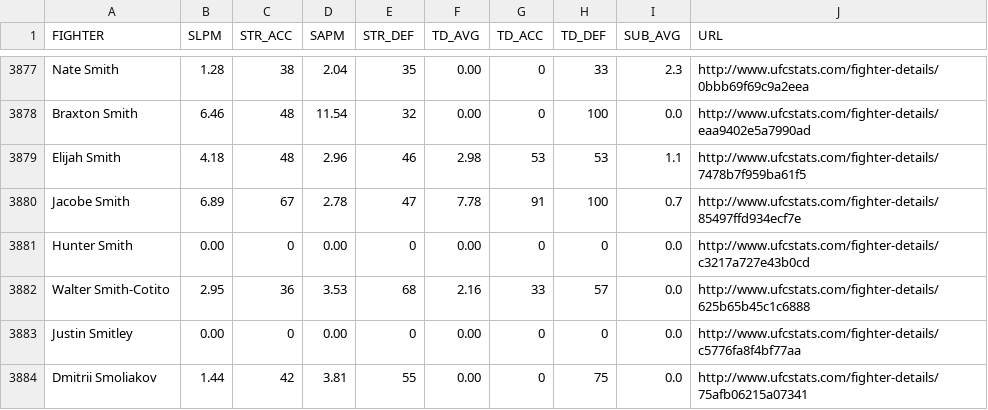
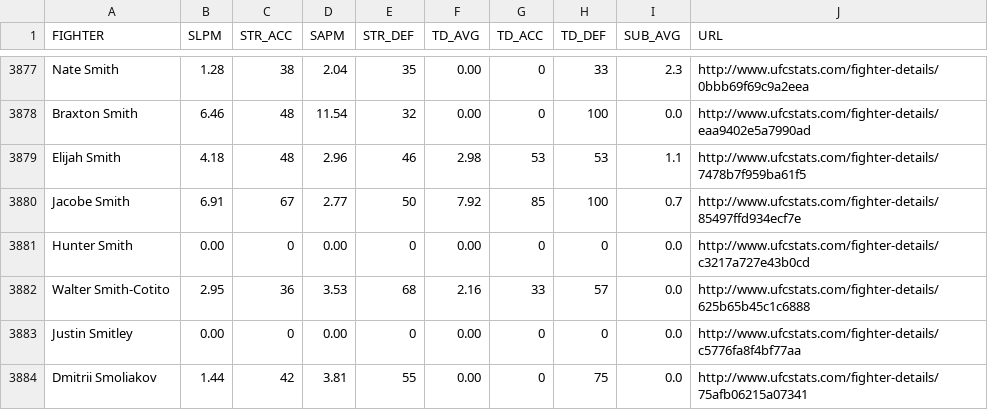
Before and after one commit to sockybobocky/ufc-data, a CSV file: ufc_fighter_tott.csv, drawn as a sheet; only a part is shown, gaps mark what is left out.

```diff
--- a/ufc_fighter_tott.csv
+++ b/ufc_fighter_tott.csv
@@ -3879,3 +3879,3 @@ Braxton Smith,6.46,48,11.54,32,0.00,0,100,0.0,http://www.ufcstats.com/fighter-de
 Elijah Smith,4.18,48,2.96,46,2.98,53,53,1.1,http://www.ufcstats.com/fighter-details/7478b7f959ba61f5
-Jacobe Smith,6.89,67,2.78,47,7.78,91,100,0.7,http://www.ufcstats.com/fighter-details/85497ffd934ecf7e
+Jacobe Smith,6.91,67,2.77,50,7.92,85,100,0.7,http://www.ufcstats.com/fighter-details/85497ffd934ecf7e
 Hunter Smith,0.00,0,0.00,0,0.00,0,0,0.0,http://www.ufcstats.com/fighter-details/c3217a727e43b0cd
```
Also changed, not shown: ufc_fighter_details.csv, ufc_fighter_profiles.csv, 8 other files.
